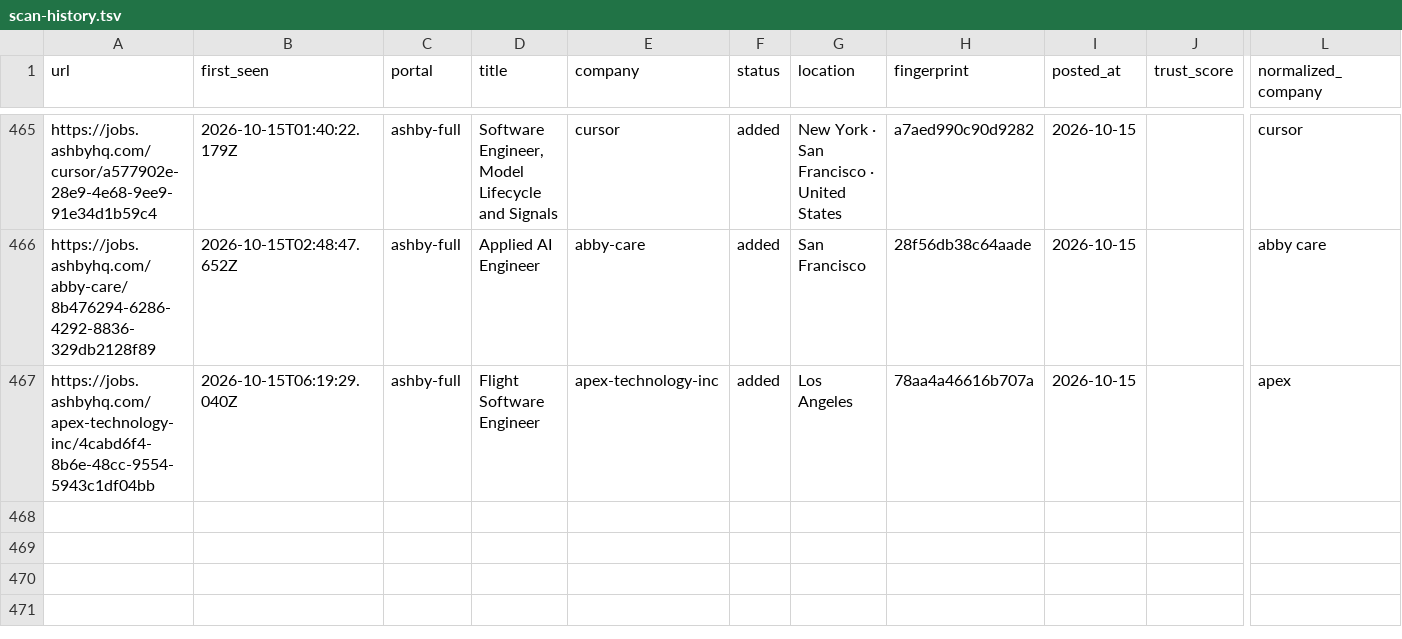
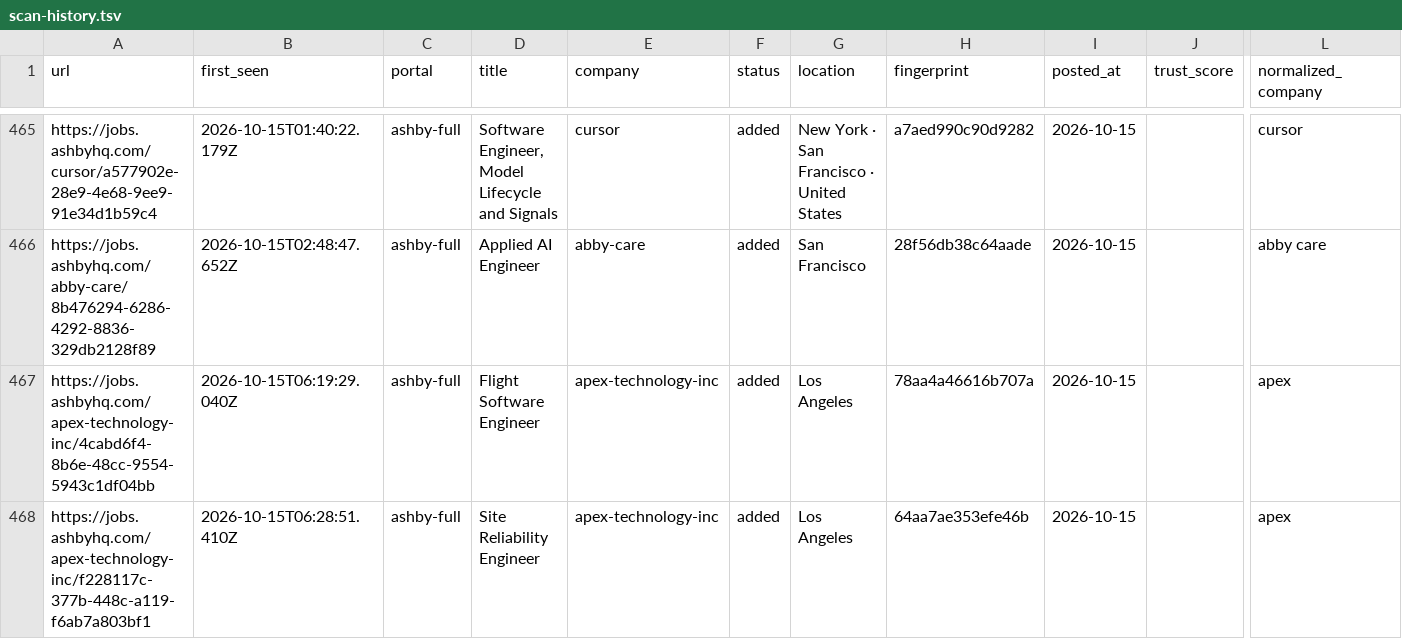
Before and after one commit to manavmalavia18/ghal-scanner, a TSV file: data/scan-history.tsv, drawn as a sheet; only a part is shown, gaps mark what is left out; rows hold the shown columns only; the diff names each change by its address in the sheet, - before the commit and + after, or states it on an @@ line.

```diff
--- a/data/scan-history.tsv
+++ b/data/scan-history.tsv
+row 468: https://jobs.ashbyhq.com/apex-technology-inc/f228117c-377b-448c-a119-f6ab7a803bf1 | 2026-10-15T06:28:51.410Z | ashby-full | Site Reliability Engineer | apex-technology-inc | added | Los Angeles | 64aa7ae353efe46b | 2026-10-15 |  | apex
```
Also changed, not shown: 3 other files.
